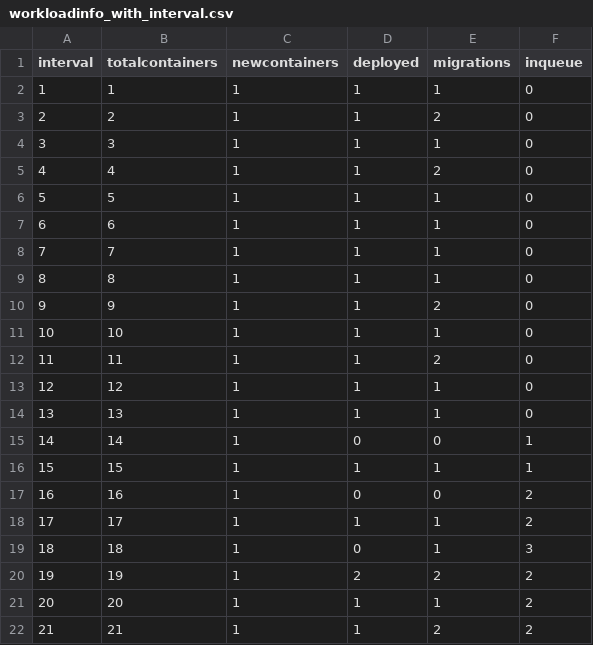
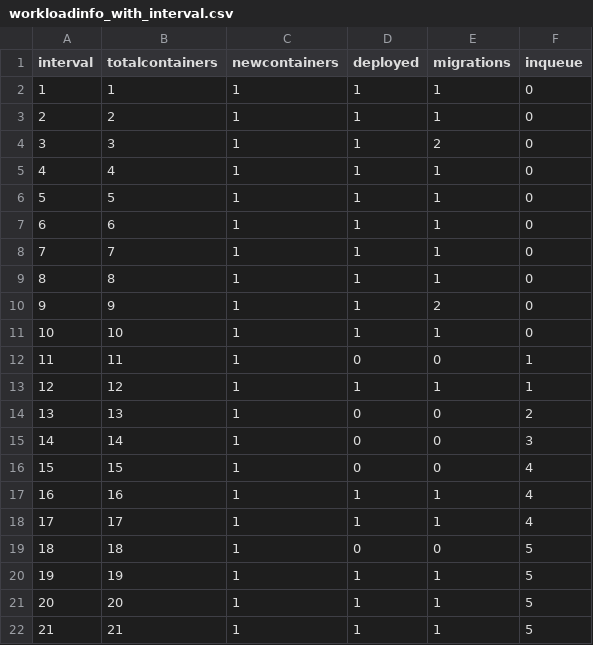
Before and after one commit to brunofaria1322/COSCO, a CSV file: logs/MyFog_MyBW_20_3_3_1000_10000_300_1/workloadinfo_with_interval.csv, drawn as a sheet.

```diff
--- a/logs/MyFog_MyBW_20_3_3_1000_10000_300_1/workloadinfo_with_interval.csv
+++ b/logs/MyFog_MyBW_20_3_3_1000_10000_300_1/workloadinfo_with_interval.csv
@@ -2,5 +2,5 @@ interval,totalcontainers,newcontainers,deployed,migrations,inqueue
 1,1,1,1,1,0
-2,2,1,1,2,0
-3,3,1,1,1,0
-4,4,1,1,2,0
+2,2,1,1,1,0
+3,3,1,1,2,0
+4,4,1,1,1,0
 5,5,1,1,1,0
@@ -11,12 +11,12 @@ interval,totalcontainers,newcontainers,deployed,migrations,inqueue
 10,10,1,1,1,0
-11,11,1,1,2,0
-12,12,1,1,1,0
-13,13,1,1,1,0
-14,14,1,0,0,1
-15,15,1,1,1,1
-16,16,1,0,0,2
-17,17,1,1,1,2
-18,18,1,0,1,3
-19,19,1,2,2,2
-20,20,1,1,1,2
-21,21,1,1,2,2
+11,11,1,0,0,1
+12,12,1,1,1,1
+13,13,1,0,0,2
+14,14,1,0,0,3
+15,15,1,0,0,4
+16,16,1,1,1,4
+17,17,1,1,1,4
+18,18,1,0,0,5
+19,19,1,1,1,5
+20,20,1,1,1,5
+21,21,1,1,1,5
```
Also changed, not shown: logs/MyFog_MyBW_20_3_3_1000_10000_300_1/time_series.csv, 9 other files.
